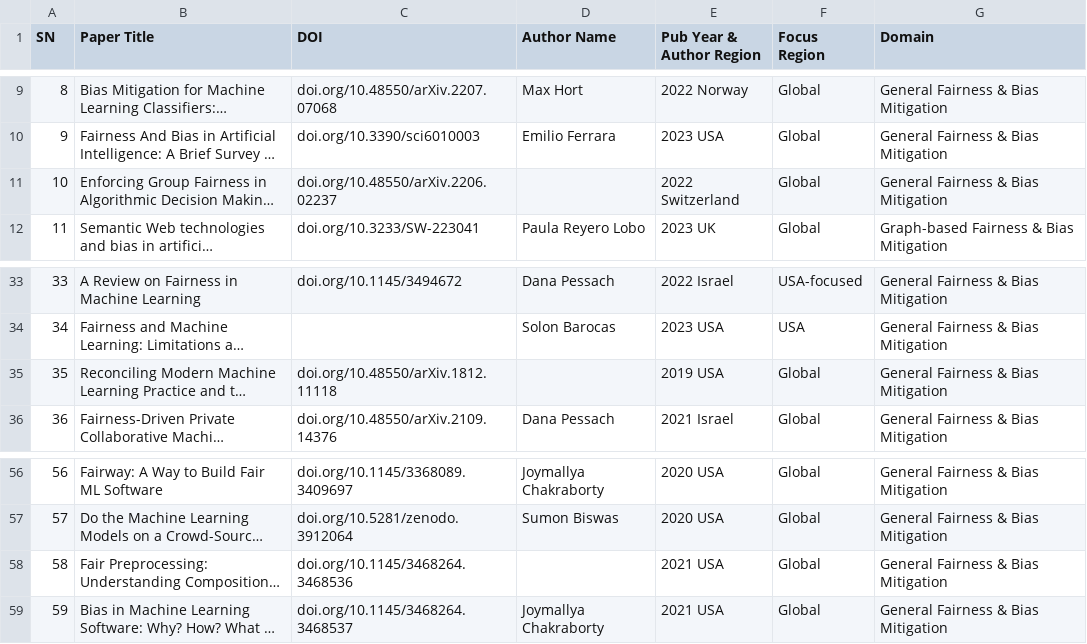
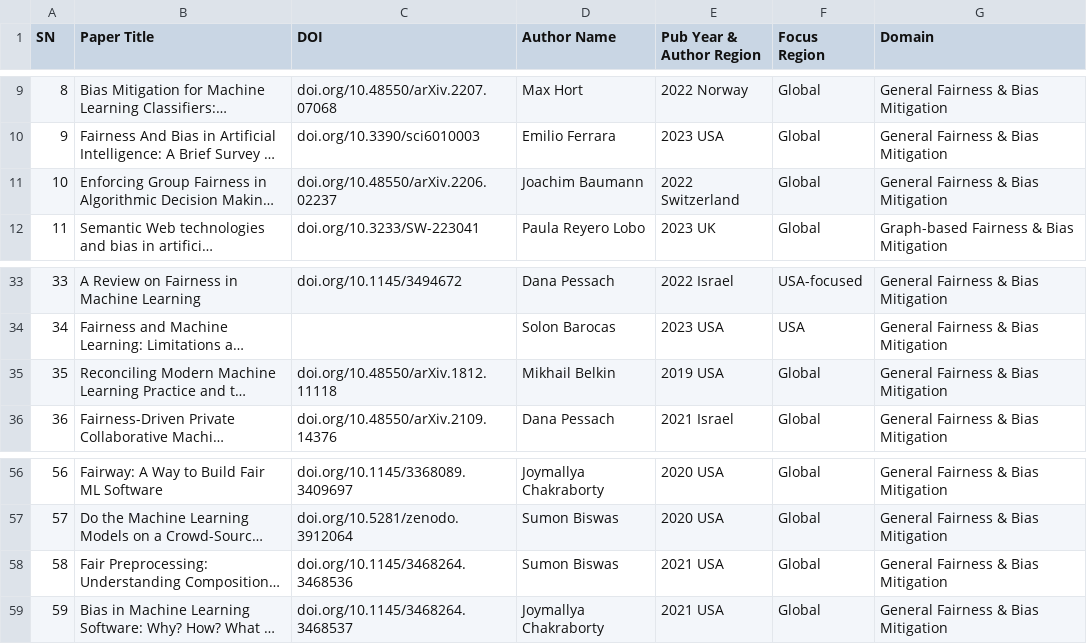
Before and after one commit to CAIRNepal/algorithmic-bias-survey, a CSV file: dashboard/public/papers.csv, drawn as a sheet; only a part is shown, gaps mark what is left out; long unchanged cells end in …; the diff names each change by its address in the sheet, - before the commit and + after, or states it on an @@ line.

Commit message:
Added Missing:  Author Name,  DOI

```diff
--- a/dashboard/public/papers.csv
+++ b/dashboard/public/papers.csv
-D11 (Author Name): (empty)
+D11 (Author Name): Joachim Baumann
-D35 (Author Name): (empty)
+D35 (Author Name): Mikhail Belkin
-D58 (Author Name): (empty)
+D58 (Author Name): Sumon Biswas
```
